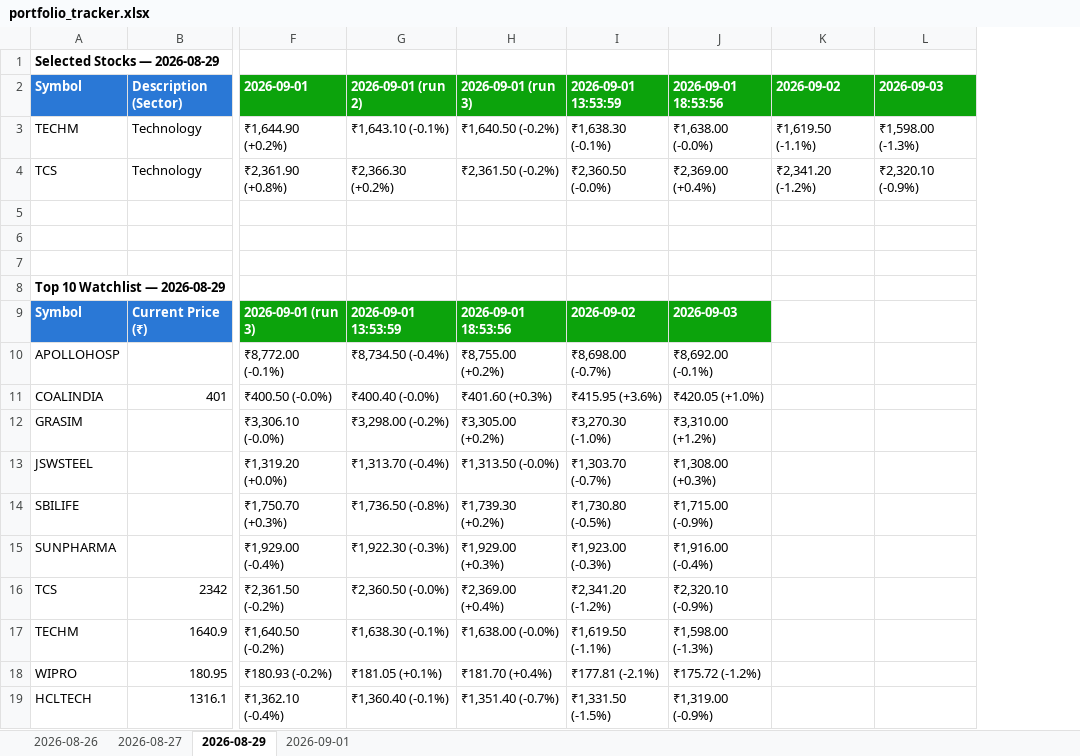
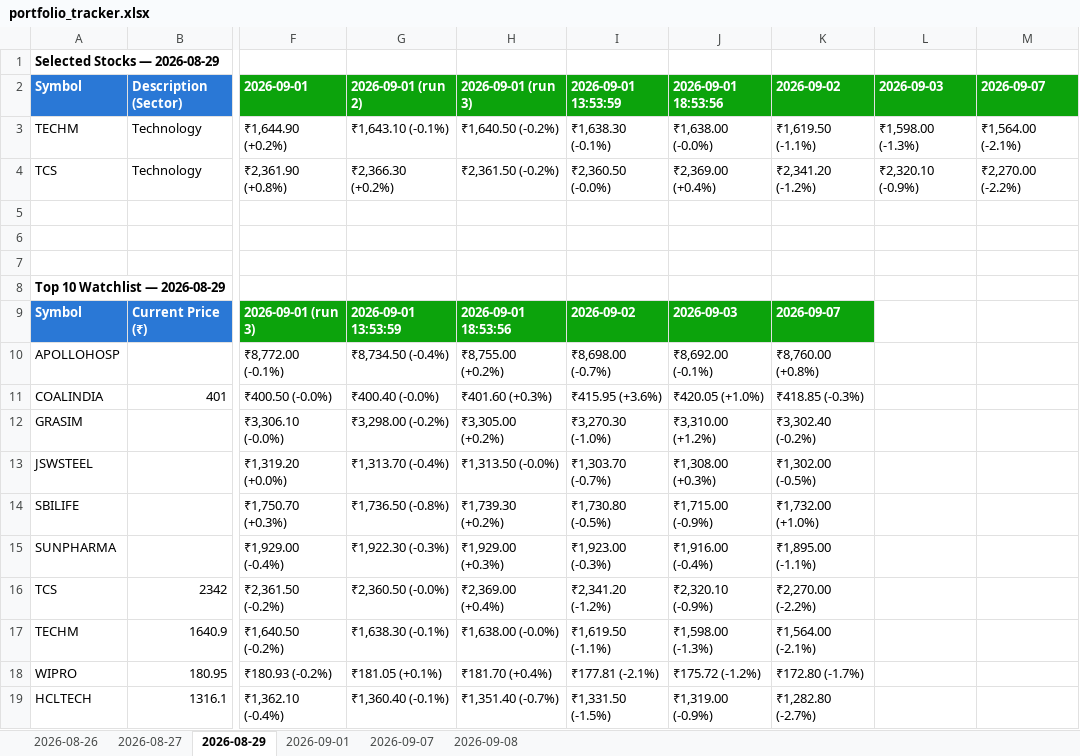
Before and after one commit to Diksha20Bhatia/ai-equity-analyst, an Excel workbook: output/portfolio_tracker.xlsx, sheet 2026-08-29, drawn as a sheet; only a part is shown, gaps mark what is left out; values as stored, in another font and other column widths than the file's, no borders; the diff names each change by its address in the sheet, - before the commit and + after, or states it on an @@ line.

```diff
--- a/output/portfolio_tracker.xlsx (sheet 2026-08-29)
+++ b/output/portfolio_tracker.xlsx (sheet 2026-08-29)
+sheet tab: 2026-09-07
+sheet tab: 2026-09-08
+column M (2026-09-07), rows 3-4: ₹1,564.00 (-2.1%) | ₹2,270.00 (-2.2%)
-K9 (2026-09-02): (empty)
+K9 (2026-09-02): 2026-09-07
-K9 fill: none
+K9 fill: #0CA30C
-K10 (2026-09-02): (empty)
+K10 (2026-09-02): ₹8,760.00 (+0.8%)
-K11 (2026-09-02): (empty)
+K11 (2026-09-02): ₹418.85 (-0.3%)
-K12 (2026-09-02): (empty)
+K12 (2026-09-02): ₹3,302.40 (-0.2%)
-K13 (2026-09-02): (empty)
+K13 (2026-09-02): ₹1,302.00 (-0.5%)
-K14 (2026-09-02): (empty)
+K14 (2026-09-02): ₹1,732.00 (+1.0%)
-K15 (2026-09-02): (empty)
+K15 (2026-09-02): ₹1,895.00 (-1.1%)
-K16 (2026-09-02): (empty)
+K16 (2026-09-02): ₹2,270.00 (-2.2%)
-K17 (2026-09-02): (empty)
+K17 (2026-09-02): ₹1,564.00 (-2.1%)
-K18 (2026-09-02): (empty)
+K18 (2026-09-02): ₹172.80 (-1.7%)
-K19 (2026-09-02): (empty)
+K19 (2026-09-02): ₹1,282.80 (-2.7%)
```
Also changed, not shown: sheet 2026-09-01, sheet 2026-08-27, sheet 2026-08-26, output/intraday_tracker.xlsx, 15 other files.
